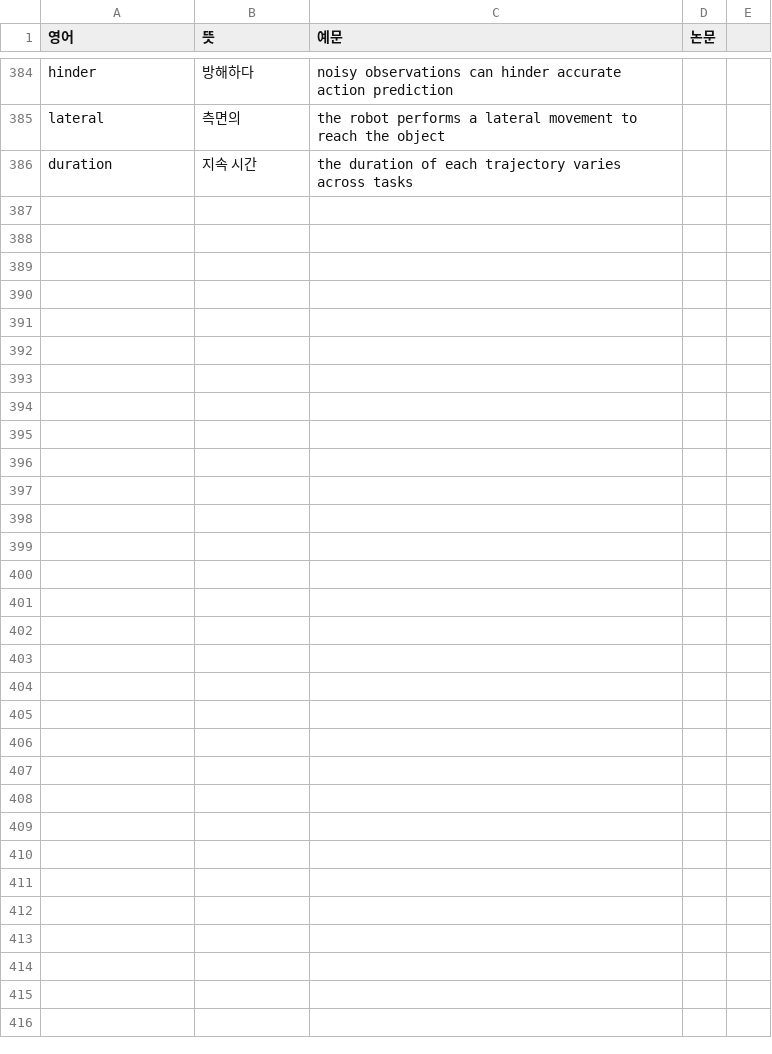
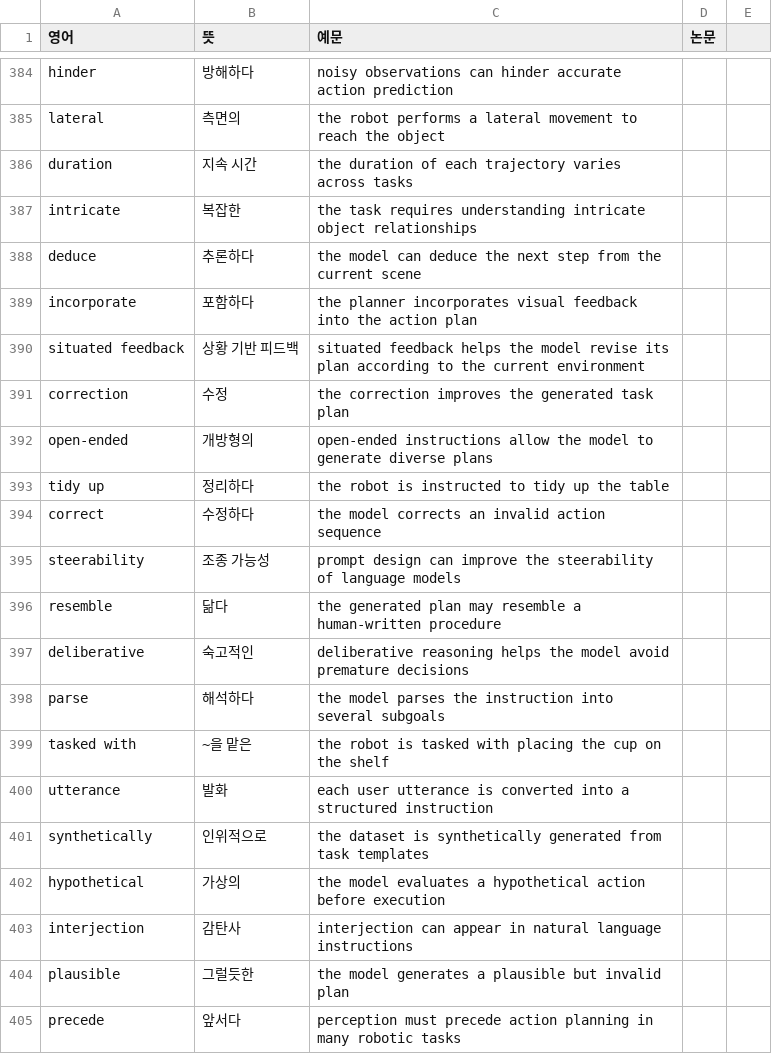
Before and after one commit to Jinsuwon/Paper_Study_Note, a CSV file: Words_From_Papers.csv, drawn as a sheet; only a part is shown, gaps mark what is left out; the diff covers the shown part only; the diff names each change by its address in the sheet, - before the commit and + after, or states it on an @@ line.

Commit message:
Add Paper: Hi-Robot(abs~Related Work)

```diff
--- a/Words_From_Papers.csv
+++ b/Words_From_Papers.csv
+row 387: intricate | 복잡한 | the task requires understanding intricate object relationships
+row 388: deduce | 추론하다 | the model can deduce the next step from the current scene
+row 389: incorporate | 포함하다 | the planner incorporates visual feedback into the action plan
+row 390: situated feedback | 상황 기반 피드백 | situated feedback helps the model revise its plan according to the current environment
+row 391: correction | 수정 | the correction improves the generated task plan
+row 392: open-ended | 개방형의 | open-ended instructions allow the model to generate diverse plans
+row 393: tidy up | 정리하다 | the robot is instructed to tidy up the table
+row 394: correct | 수정하다 | the model corrects an invalid action sequence
+row 395: steerability | 조종 가능성 | prompt design can improve the steerability of language models
+row 396: resemble | 닮다 | the generated plan may resemble a human-written procedure
+row 397: deliberative | 숙고적인 | deliberative reasoning helps the model avoid premature decisions
+row 398: parse | 해석하다 | the model parses the instruction into several subgoals
+row 399: tasked with | ~을 맡은 | the robot is tasked with placing the cup on the shelf
+row 400: utterance | 발화 | each user utterance is converted into a structured instruction
+row 401: synthetically | 인위적으로 | the dataset is synthetically generated from task templates
+row 402: hypothetical | 가상의 | the model evaluates a hypothetical action before execution
+row 403: interjection | 감탄사 | interjection can appear in natural language instructions
+row 404: plausible | 그럴듯한 | the model generates a plausible but invalid plan
+row 405: precede | 앞서다 | perception must precede action planning in many robotic tasks
```
Also changed, not shown: 9 added rows elsewhere in this file, Terms_From_Paper.csv, 1 other file.
